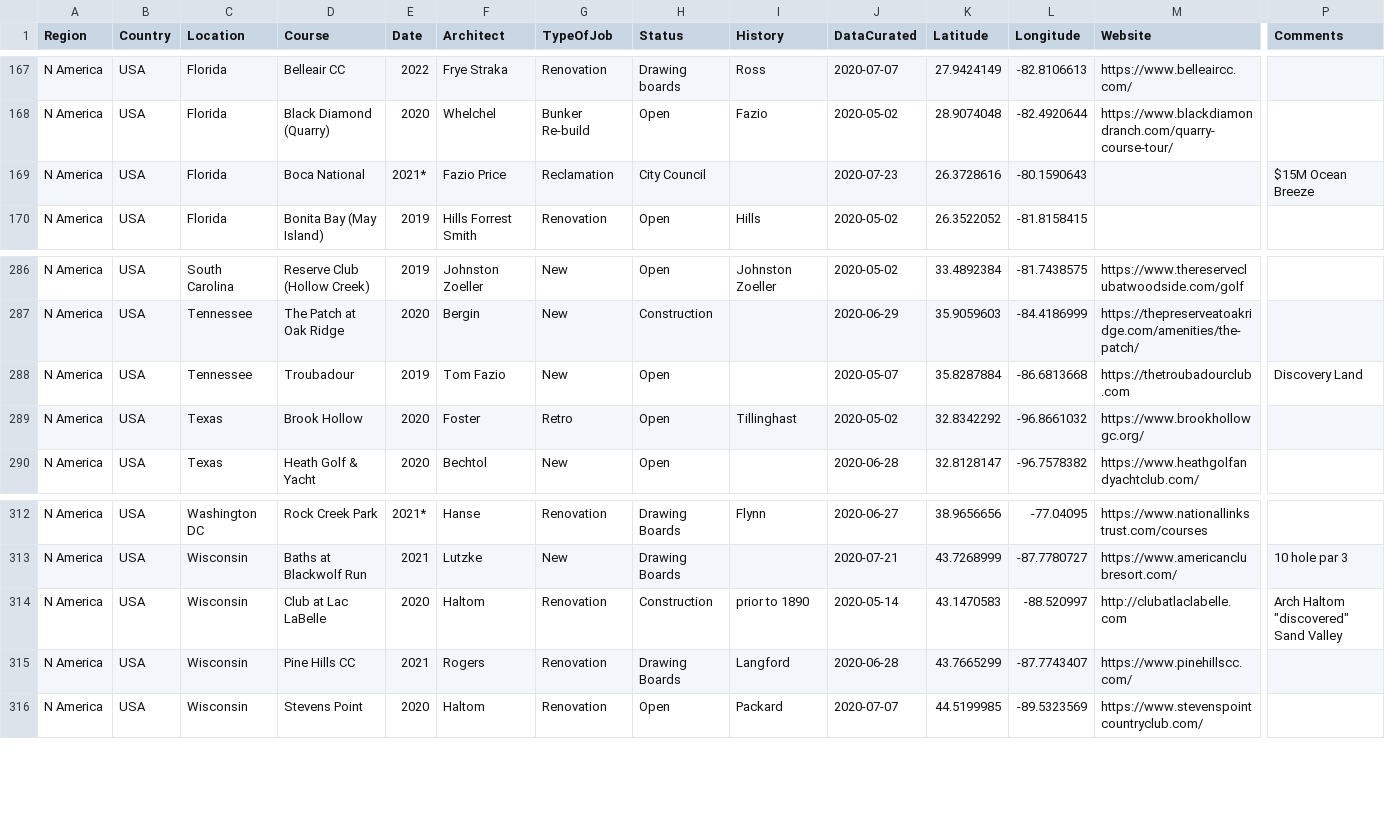
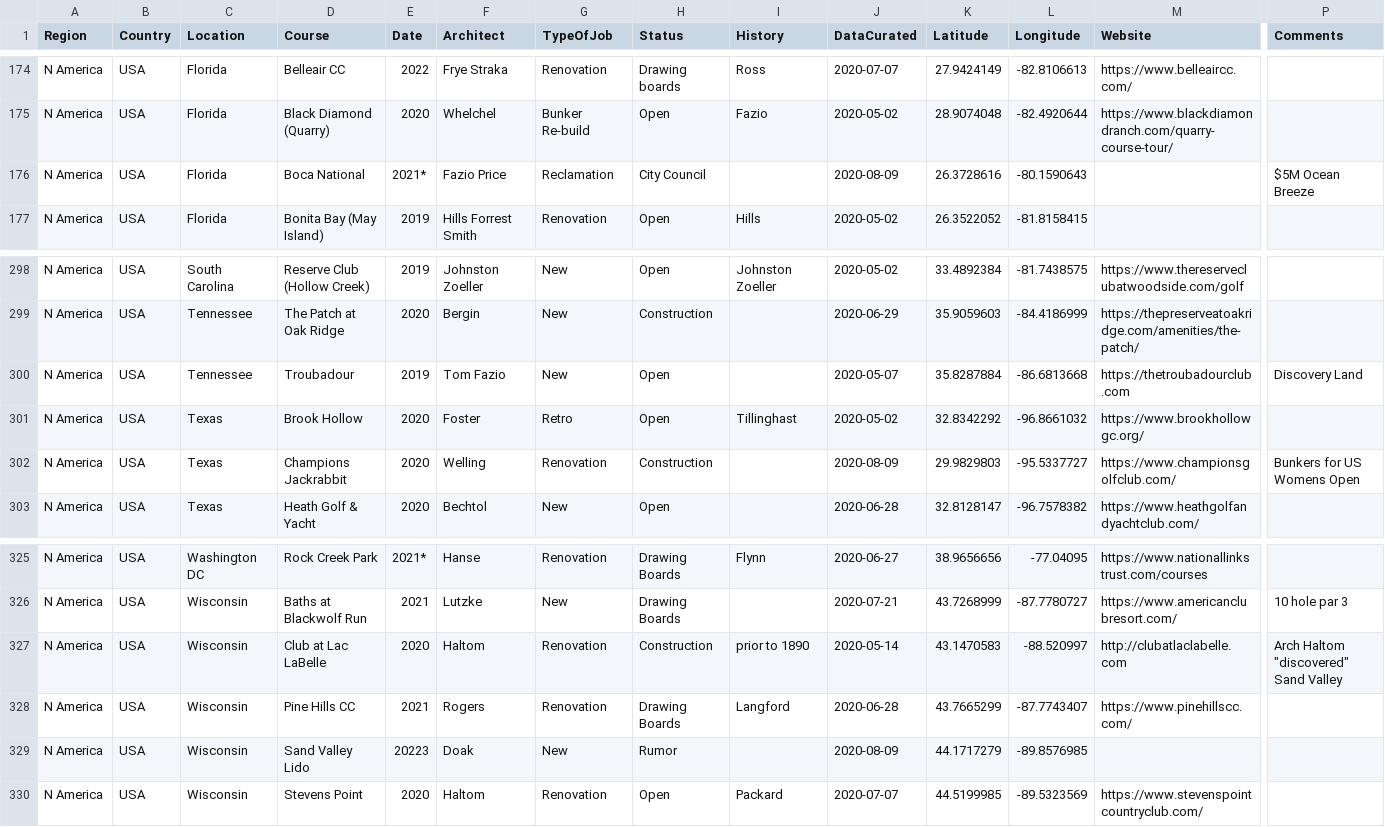
Before and after one commit to thomasvbrown/fescue.github.io, a CSV file: _data/allGolf.csv, drawn as a sheet; only a part is shown, gaps mark what is left out; addresses are those after the commit; rows hold the shown columns only; the diff covers the shown part only; the diff names each change by its address in the sheet, - before the commit and + after, or states it on an @@ line.

```diff
--- a/_data/allGolf.csv
+++ b/_data/allGolf.csv
-J176 (DataCurated): 2020-07-23
+J176 (DataCurated): 2020-08-09
-P176 (Comments): $15M Ocean Breeze
+P176 (Comments): $5M Ocean Breeze
+row 302: N America | USA | Texas | Champions Jackrabbit | 2020 | Welling | Renovation | Construction |  | 2020-08-09 | 29.9829803 | -95.5337727 | https://www.championsgolfclub.com/ | Bunkers for US Womens Open
+row 329: N America | USA | Wisconsin | Sand Valley Lido | 20223 | Doak | New | Rumor |  | 2020-08-09 | 44.1717279 | -89.8576985
```
Also changed, not shown: 12 added rows and 6 edited cells elsewhere in this file.
